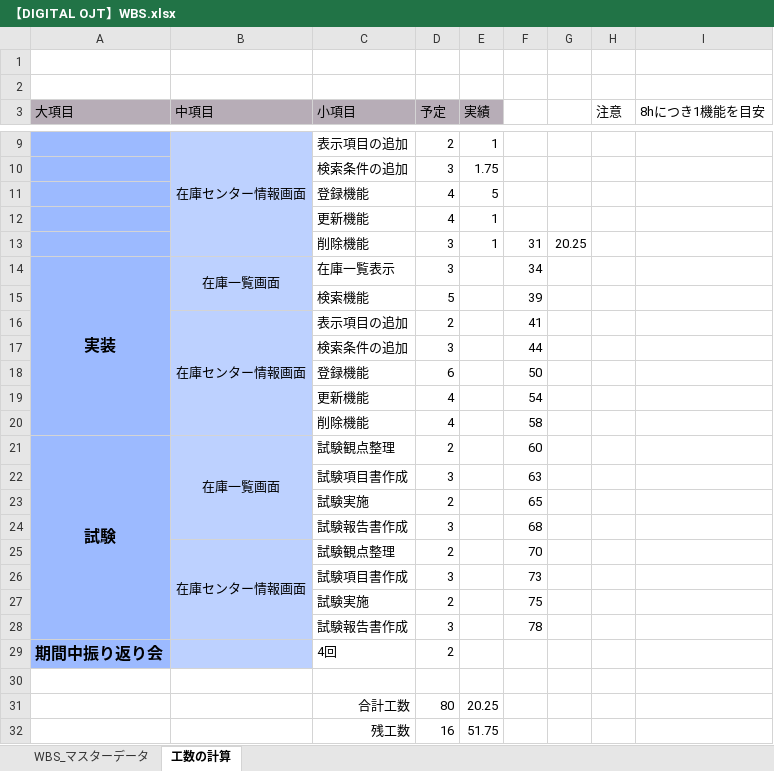
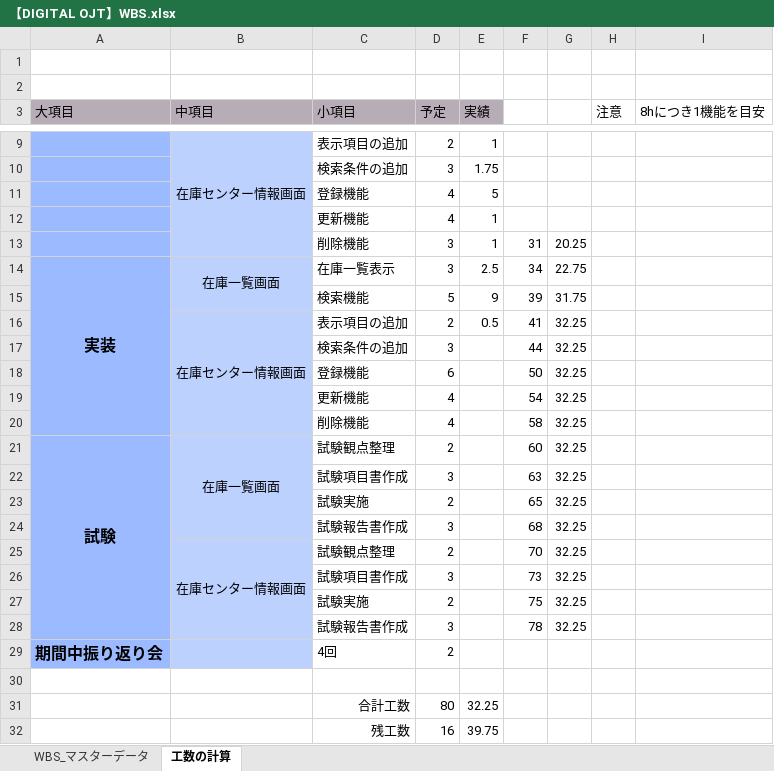
Before and after one commit to KaitoDokan/digital-ojt-development-cause-DroneInventorySystem, an Excel workbook: docs/【DIGITAL OJT】WBS.xlsx, sheet 工数の計算, drawn as a sheet; only a part is shown, gaps mark what is left out; values as stored, in another font and other column widths than the file's, no borders; the diff names each change by its address in the sheet, - before the commit and + after, or states it on an @@ line.

```diff
--- a/docs/【DIGITAL OJT】WBS.xlsx (sheet 工数の計算)
+++ b/docs/【DIGITAL OJT】WBS.xlsx (sheet 工数の計算)
-E14 (実績): (empty)
+E14 (実績): 2.5
-G14: (empty)
+G14: 22.75
-E15 (実績): (empty)
+E15 (実績): 9
-G15: (empty)
+G15: 31.75
-E16 (実績): (empty)
+E16 (実績): 0.5
-G16:G28: (empty)
+G16:G28: 32.25
-E31 (実績): 20.25
+E31 (実績): 32.25
-E32 (実績): 51.75
+E32 (実績): 39.75
```
Also changed, not shown: sheet WBS_マスターデータ, docs/詳細設計書/テーブル定義書.xlsx, docs/詳細設計書/詳細設計書_在庫センター情報画面.xlsx, 17 other files.
